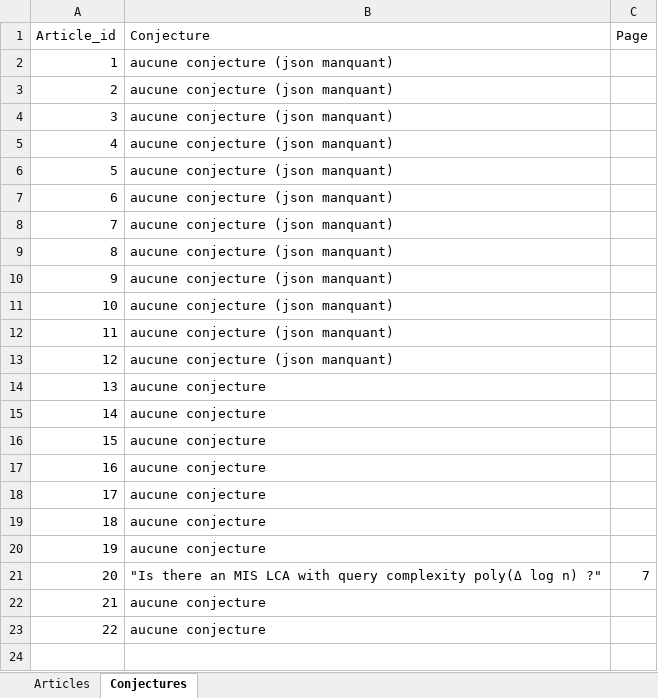
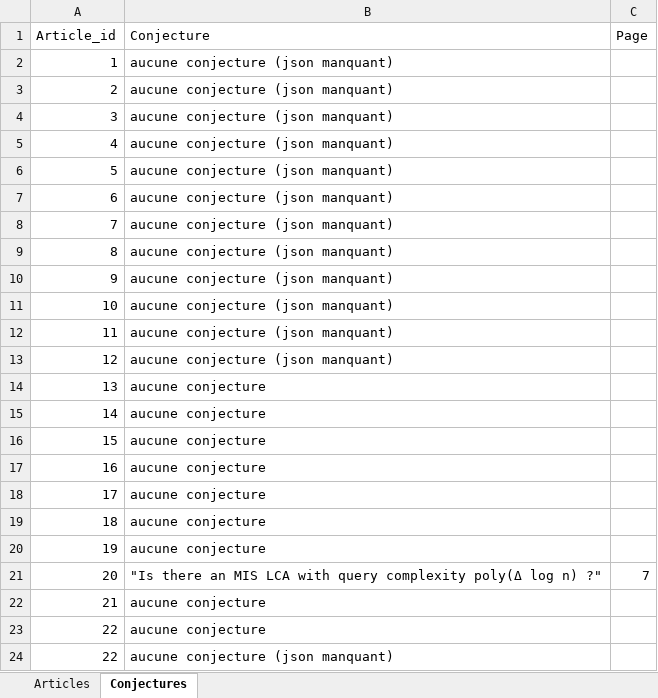
Before and after one commit to saami783/Memoire-M2, an Excel workbook: articles.xlsx, sheet Conjectures, drawn as a sheet; values as stored, in another font and other column widths than the file's, no borders; the diff names each change by its address in the sheet, - before the commit and + after, or states it on an @@ line.

Commit message:
Ajout d'un pdf de test avec conjecture et formule mathematique

```diff
--- a/articles.xlsx (sheet Conjectures)
+++ b/articles.xlsx (sheet Conjectures)
+row 24: 22 | aucune conjecture (json manquant)
```
Also changed, not shown: sheet Articles, 3 other files.
